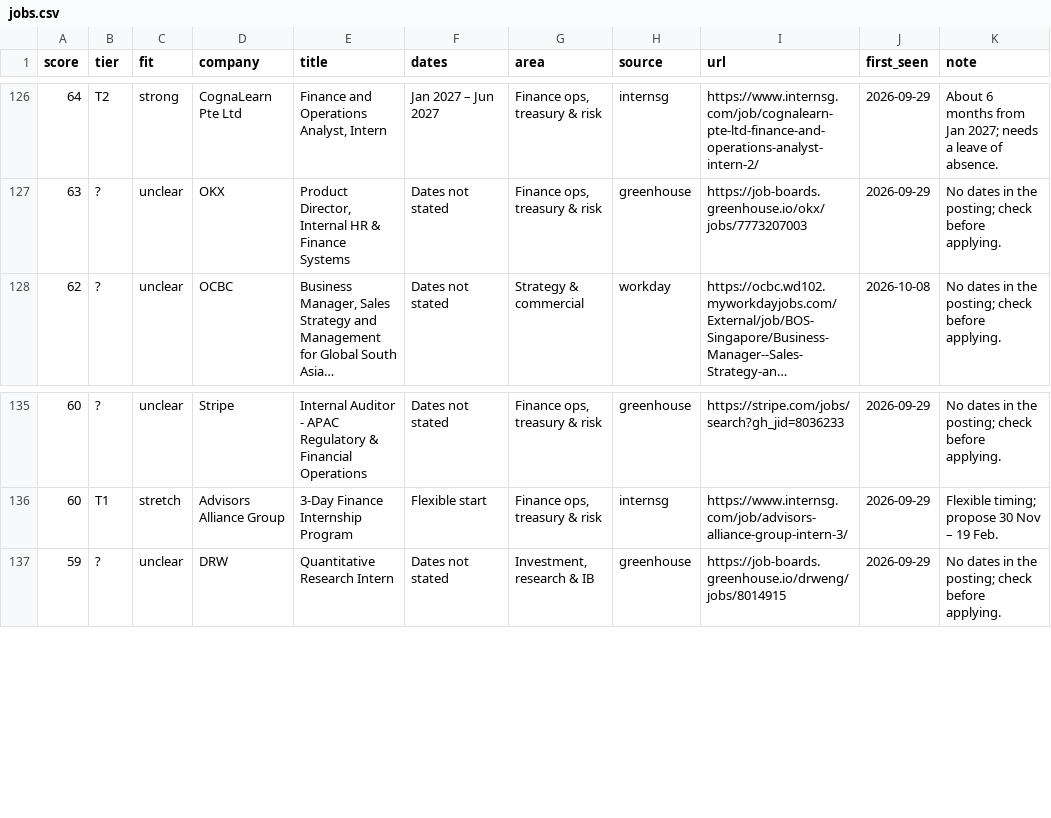
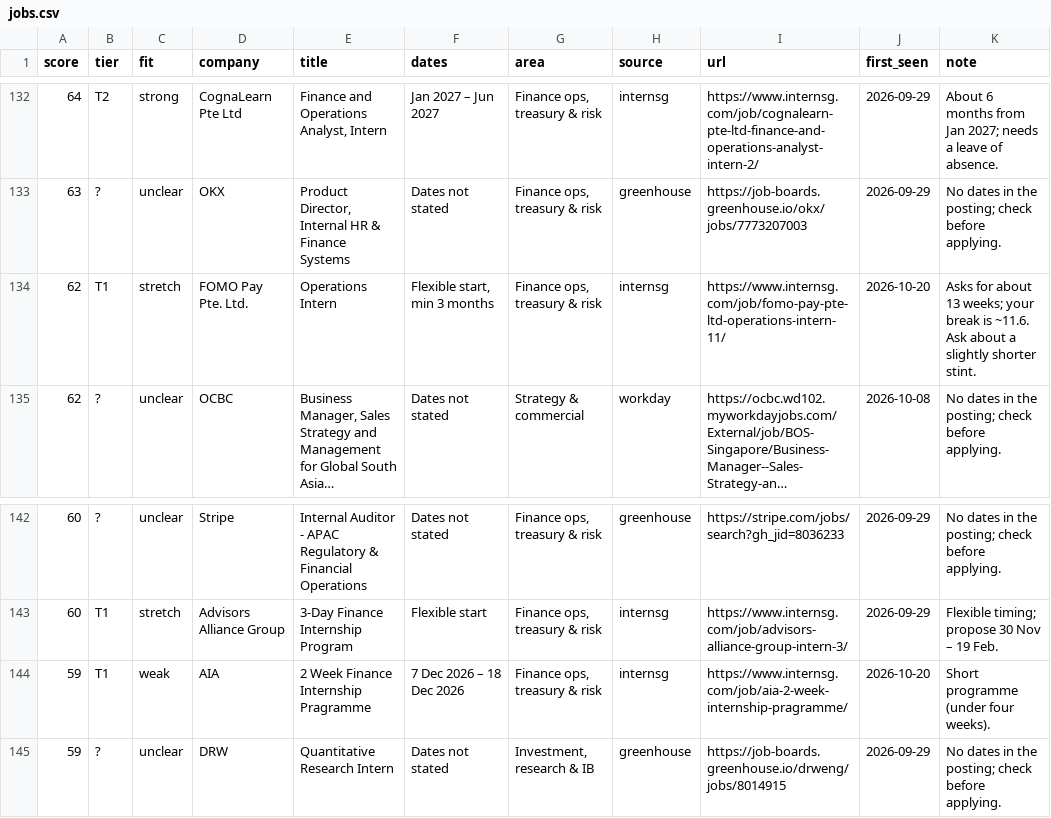
Before and after one commit to uclokm/internradar, a CSV file: data/jobs.csv, drawn as a sheet; only a part is shown, gaps mark what is left out; long unchanged cells end in …; the diff covers the shown part only; the diff names each change by its address in the sheet, - before the commit and + after, or states it on an @@ line.

```diff
--- a/data/jobs.csv
+++ b/data/jobs.csv
+row 134: 62 | T1 | stretch | FOMO Pay Pte. Ltd. | Operations Intern | Flexible start, min 3 months | Finance ops, treasury & risk | internsg | https://www.internsg.com/job/fomo-pay-pte-ltd-operations-intern-11/ | 2026-10-20 | Asks for about 13 weeks; your break is ~11.6. Ask about a slightly shorter stint.
+row 144: 59 | T1 | weak | AIA | 2 Week Finance Internship Pragramme | 7 Dec 2026 – 18 Dec 2026 | Finance ops, treasury & risk | internsg | https://www.internsg.com/job/aia-2-week-internship-pragramme/ | 2026-10-20 | Short programme (under four weeks).
```
Also changed, not shown: 6 added rows elsewhere in this file, 4 other files.
